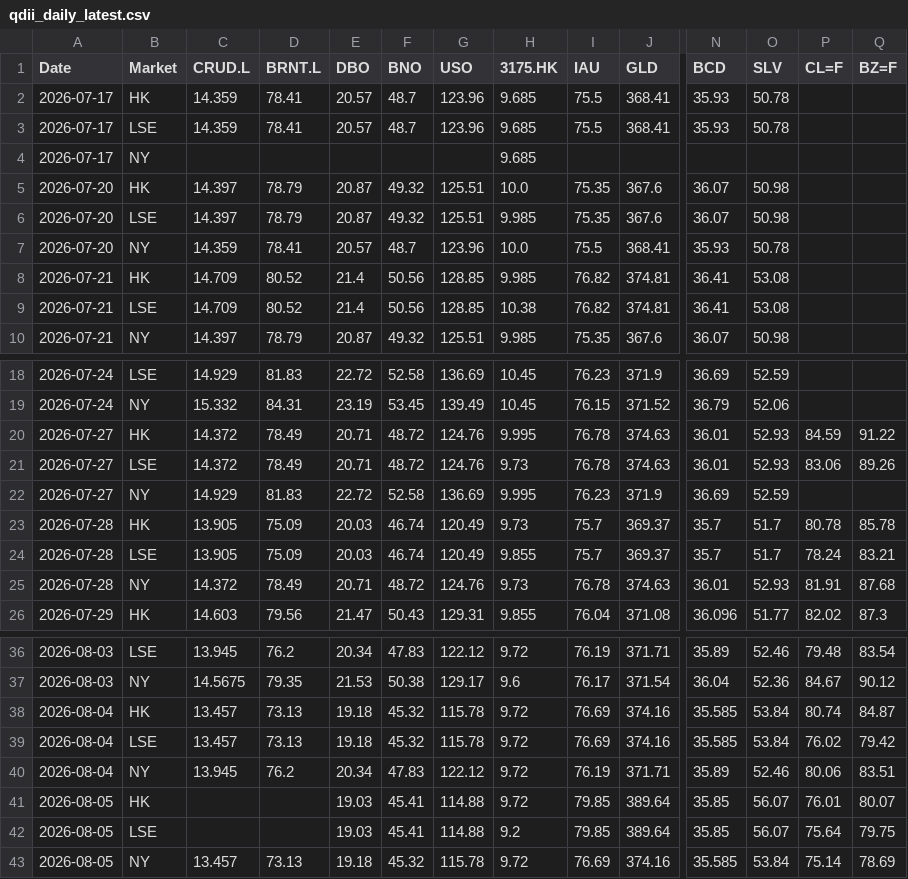
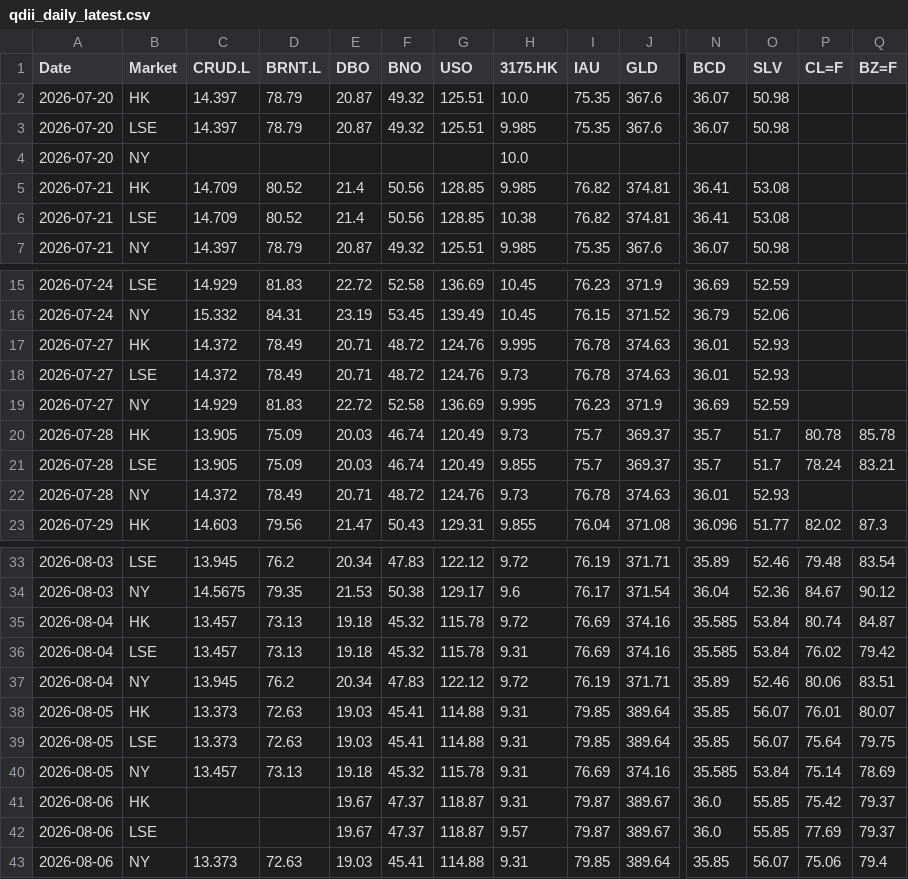
Before and after one commit to shichengchengya-web/iopv, a CSV file: output/qdii_daily_latest.csv, drawn as a sheet; only a part is shown, gaps mark what is left out; removed rows and columns are numbered as before the commit, all else as after; rows hold the shown columns only; the diff names each change by its address in the sheet, - before the commit and + after, or states it on an @@ line.

```diff
--- a/output/qdii_daily_latest.csv
+++ b/output/qdii_daily_latest.csv
-row 2: 2026-07-17 | HK | 14.359 | 78.41 | 20.57 | 48.7 | 123.96 | 9.685 | 75.5 | 368.41 | 35.93 | 50.78
-row 3: 2026-07-17 | LSE | 14.359 | 78.41 | 20.57 | 48.7 | 123.96 | 9.685 | 75.5 | 368.41 | 35.93 | 50.78
-row 4: 2026-07-17 | NY |  |  |  |  |  | 9.685
-row 7: 2026-07-20 | NY | 14.359 | 78.41 | 20.57 | 48.7 | 123.96 | 10.0 | 75.5 | 368.41 | 35.93 | 50.78
+row 4: 2026-07-20 | NY |  |  |  |  |  | 10.0
-P17 (CL=F): 84.59
+P17 (CL=F): (empty)
-Q17 (BZ=F): 91.22
+Q17 (BZ=F): (empty)
-P18 (CL=F): 83.06
+P18 (CL=F): (empty)
-Q18 (BZ=F): 89.26
+Q18 (BZ=F): (empty)
-P22 (CL=F): 81.91
+P22 (CL=F): (empty)
-Q22 (BZ=F): 87.68
+Q22 (BZ=F): (empty)
-H36 (3175.HK): 9.72
+H36 (3175.HK): 9.31
-C38:C39 (CRUD.L): (empty)
+C38:C39 (CRUD.L): 13.373
-D38:D39 (BRNT.L): (empty)
+D38:D39 (BRNT.L): 72.63
-H38 (3175.HK): 9.72
+H38 (3175.HK): 9.31
-H39 (3175.HK): 9.2
+H39 (3175.HK): 9.31
-H40 (3175.HK): 9.72
+H40 (3175.HK): 9.31
+row 41: 2026-08-06 | HK |  |  | 19.67 | 47.37 | 118.87 | 9.31 | 79.87 | 389.67 | 36.0 | 55.85 | 75.42 | 79.37
+row 42: 2026-08-06 | LSE |  |  | 19.67 | 47.37 | 118.87 | 9.57 | 79.87 | 389.67 | 36.0 | 55.85 | 77.69 | 79.37
+row 43: 2026-08-06 | NY | 13.373 | 72.63 | 19.03 | 45.41 | 114.88 | 9.31 | 79.85 | 389.64 | 35.85 | 56.07 | 75.06 | 79.4
```
